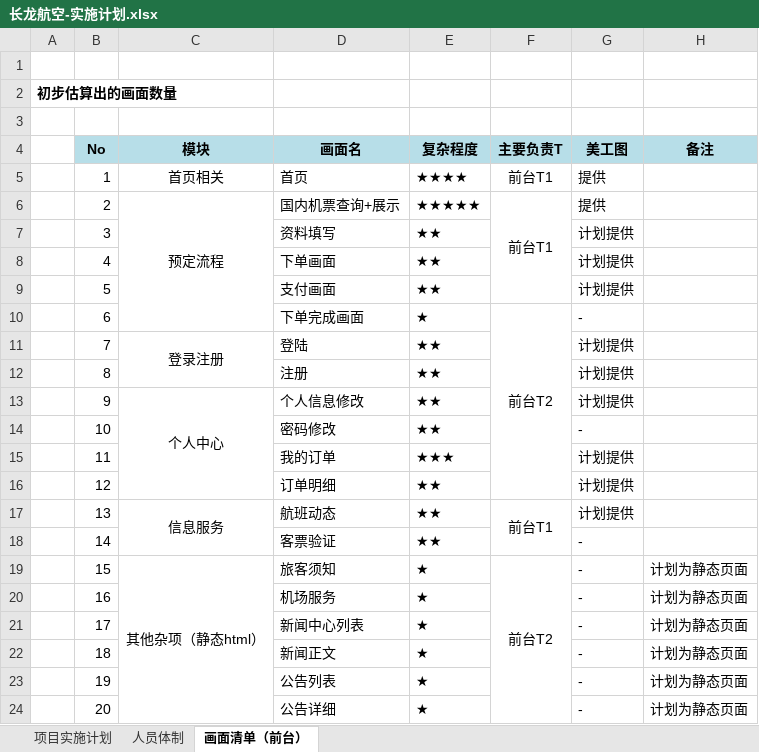
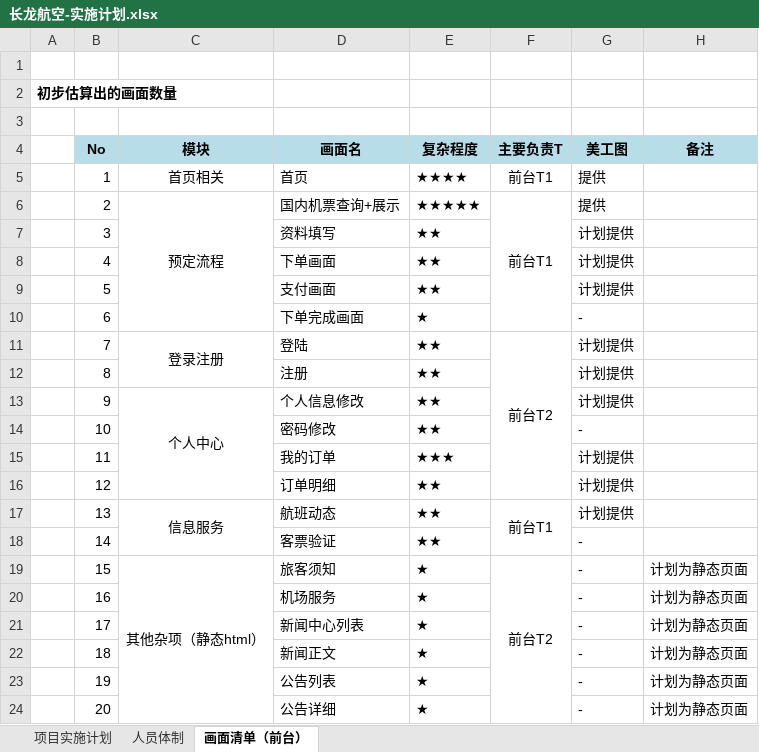
Before and after one commit to zhoushun49/cares, an Excel workbook: 长龙航空-实施计划.xlsx, sheet 画面清单（前台）, drawn as a sheet; values as stored, in another font and other column widths than the file's, no borders; the diff names each change by its address in the sheet, - before the commit and + after, or states it on an @@ line.

```diff
--- a/长龙航空-实施计划.xlsx (sheet 画面清单（前台）)
+++ b/长龙航空-实施计划.xlsx (sheet 画面清单（前台）)
-F6:F9 merged
+F6:F10 merged
-F10 (主要负责T): 前台T2
+F10 (主要负责T): (empty)
-F10:F16 merged
-F11 (主要负责T): (empty)
+F11 (主要负责T): 前台T2
+F11:F16 merged
```
Also changed, not shown: 长龙航空-通讯录.xlsx.
